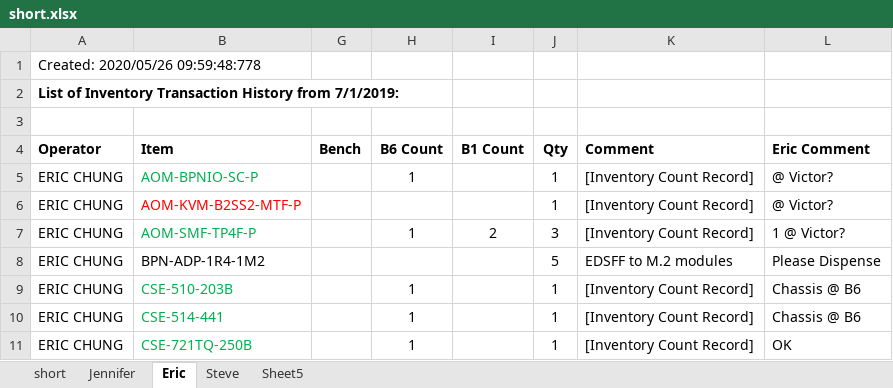
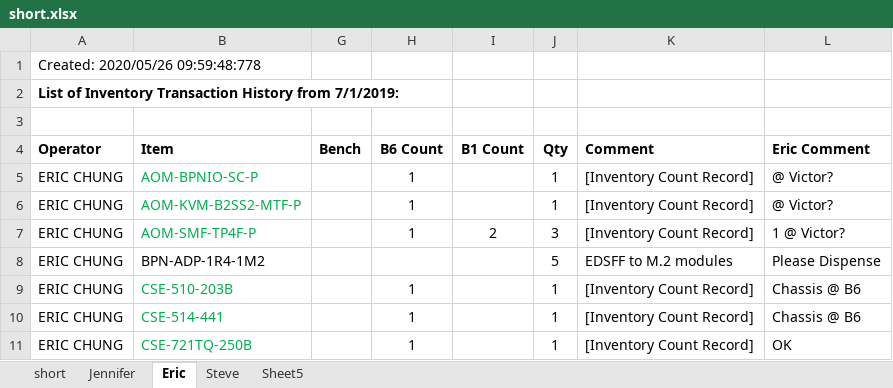
Before and after one commit to john-jc-chen/inventory, an Excel workbook: short.xlsx, sheet Eric, drawn as a sheet; only a part is shown; values as stored, in another font and other column widths than the file's, no borders; the diff names each change by its address in the sheet, - before the commit and + after, or states it on an @@ line.

```diff
--- a/short.xlsx (sheet Eric)
+++ b/short.xlsx (sheet Eric)
-B6 text colour: #FF0000
+B6 text colour: #00B050
-H6 (B6 Count): (empty)
+H6 (B6 Count): 1
```
Also changed, not shown: sheet short.
